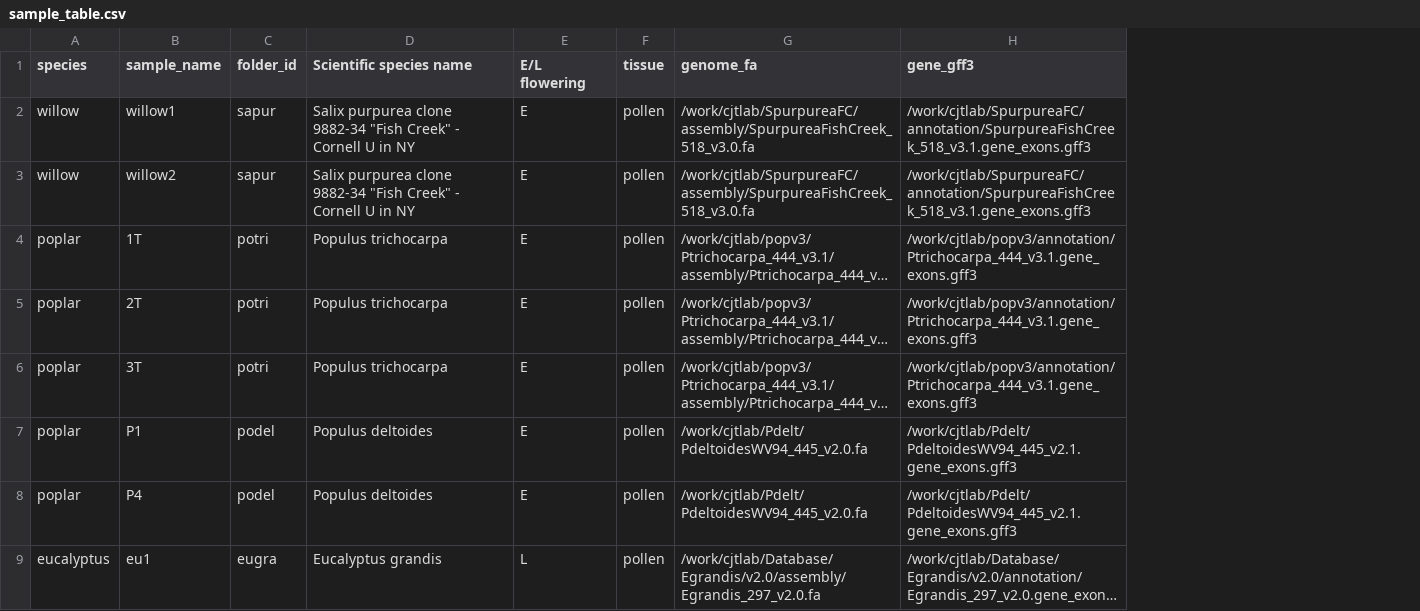
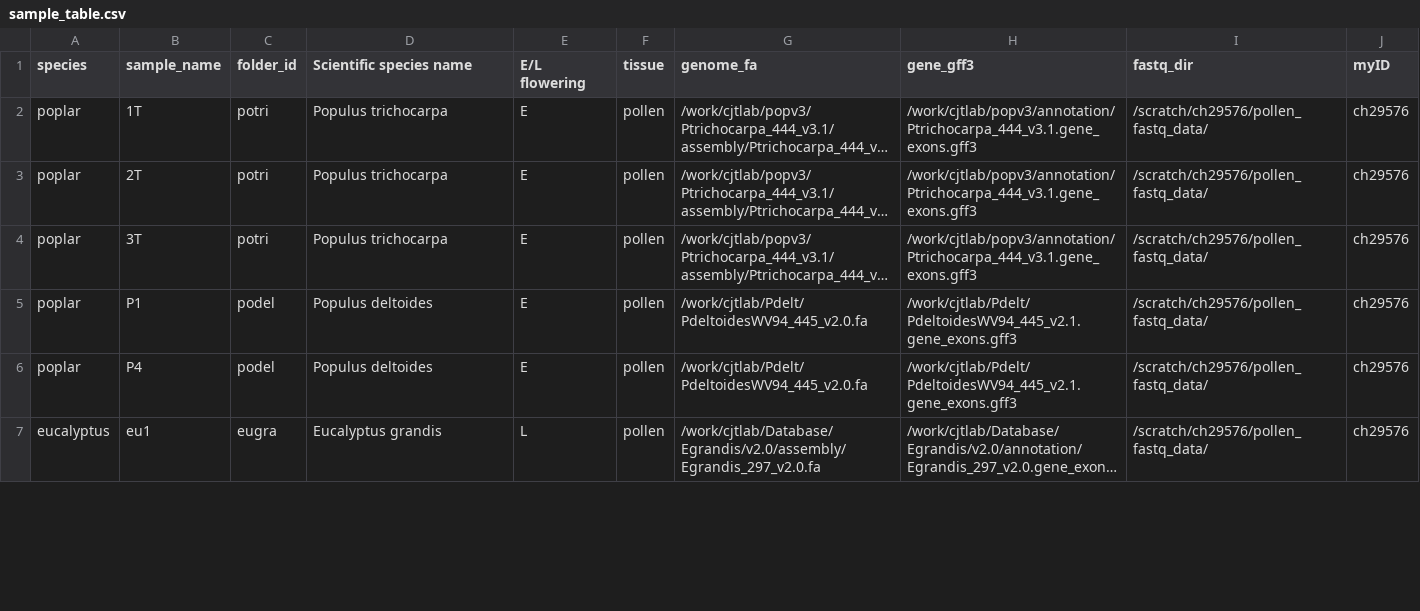
Before and after one commit to TsailabBioinformatics/RNA-Seq, a CSV file: sample_table.csv, drawn as a sheet; only a part is shown; long unchanged cells end in …; removed rows and columns are numbered as before the commit, all else as after; the diff names each change by its address in the sheet, - before the commit and + after, or states it on an @@ line.

Commit message:
add column

```diff
--- a/sample_table.csv
+++ b/sample_table.csv
+column I (fastq_dir), rows 2-7: all /scratch/ch29576/pollen_fastq_data/
+column J (myID), rows 2-7: all ch29576
-row 2: willow | willow1 | sapur | Salix purpurea clone 9882-34 "Fish Creek" - Cornell U in NY | E | pollen | /work/cjtlab/SpurpureaFC/assembly/SpurpureaFishCreek_518_v3.0.fa | /work/cjtlab/SpurpureaFC/annotation/SpurpureaFishCreek_518_v3.1.gene_exons.gff3
-row 3: willow | willow2 | sapur | Salix purpurea clone 9882-34 "Fish Creek" - Cornell U in NY | E | pollen | /work/cjtlab/SpurpureaFC/assembly/SpurpureaFishCreek_518_v3.0.fa | /work/cjtlab/SpurpureaFC/annotation/SpurpureaFishCreek_518_v3.1.gene_exons.gff3
```
